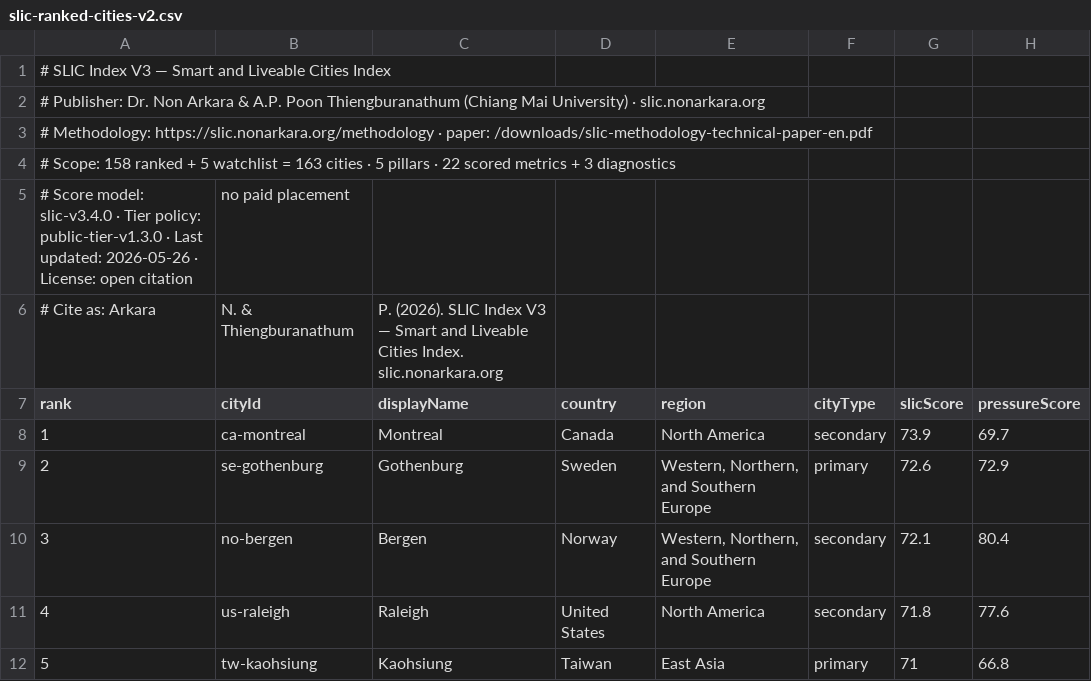
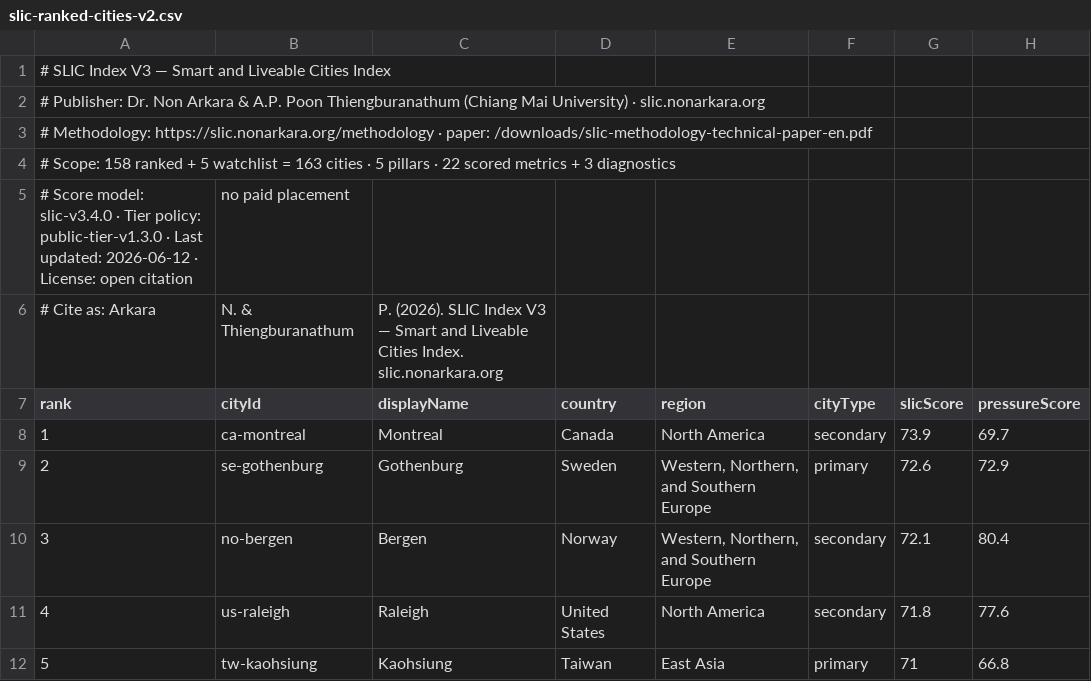
Before and after one commit to Nonarkara/SLIC-Index, a CSV file: downloads/slic-ranked-cities-v2.csv, drawn as a sheet; only a part is shown; the diff names each change by its address in the sheet, - before the commit and + after, or states it on an @@ line.

```diff
--- a/downloads/slic-ranked-cities-v2.csv
+++ b/downloads/slic-ranked-cities-v2.csv
-A5 (rank): …Last updated: 2026-05-26 · License:…
+A5 (rank): …Last updated: 2026-06-12 · License:…
```
Also changed, not shown: 44 other files.
